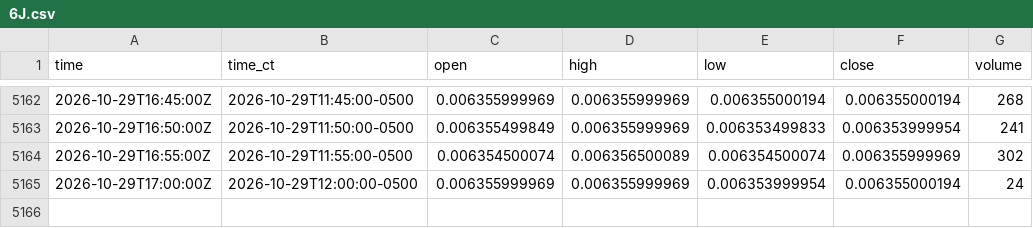
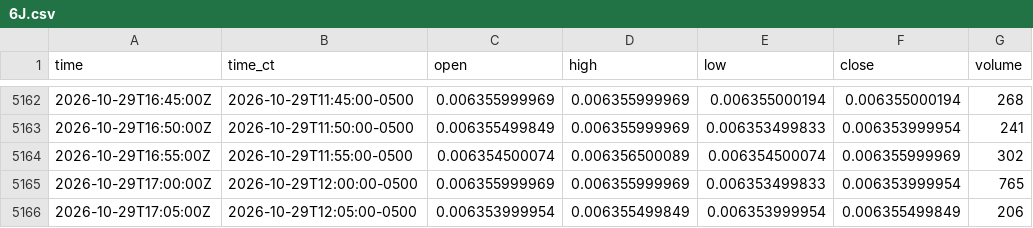
Before and after one commit to HAM-X/whs-data, a CSV file: data/bars/5m/6J.csv, drawn as a sheet; only a part is shown, gaps mark what is left out.

```diff
--- a/data/bars/5m/6J.csv
+++ b/data/bars/5m/6J.csv
@@ -5164,2 +5164,3 @@ time,time_ct,open,high,low,close,volume
 2026-10-29T16:55:00Z,2026-10-29T11:55:00-0500,0.006354500074,0.006356500089,0.006354500074,0.006355999969,302
-2026-10-29T17:00:00Z,2026-10-29T12:00:00-0500,0.006355999969,0.006355999969,0.006353999954,0.006355000194,24
+2026-10-29T17:00:00Z,2026-10-29T12:00:00-0500,0.006355999969,0.006355999969,0.006353499833,0.006353999954,765
+2026-10-29T17:05:00Z,2026-10-29T12:05:00-0500,0.006353999954,0.006355499849,0.006353999954,0.006355499849,206
```
Also changed, not shown: data/bars/15m/6A.csv, data/bars/15m/6C.csv, 19 other files.
